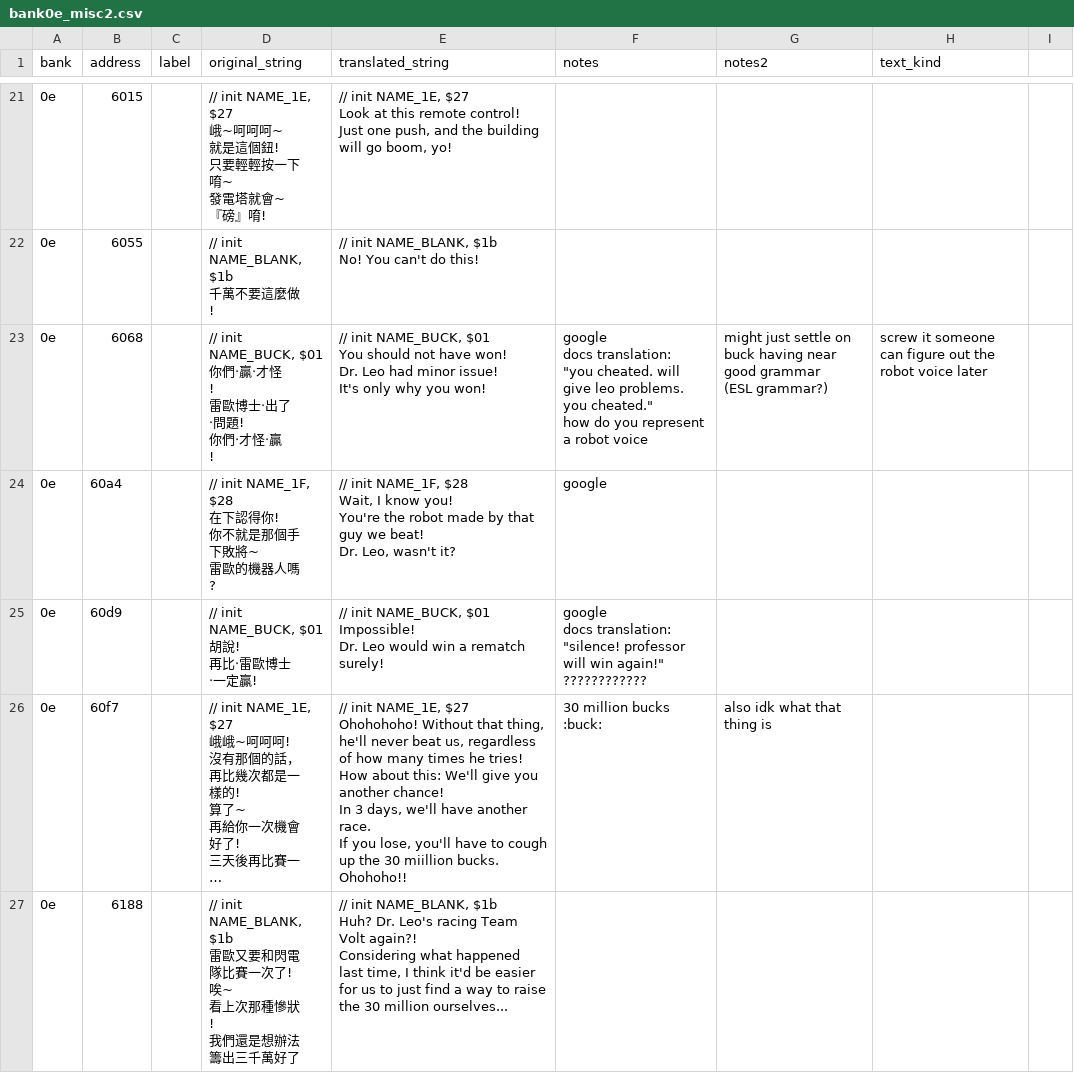
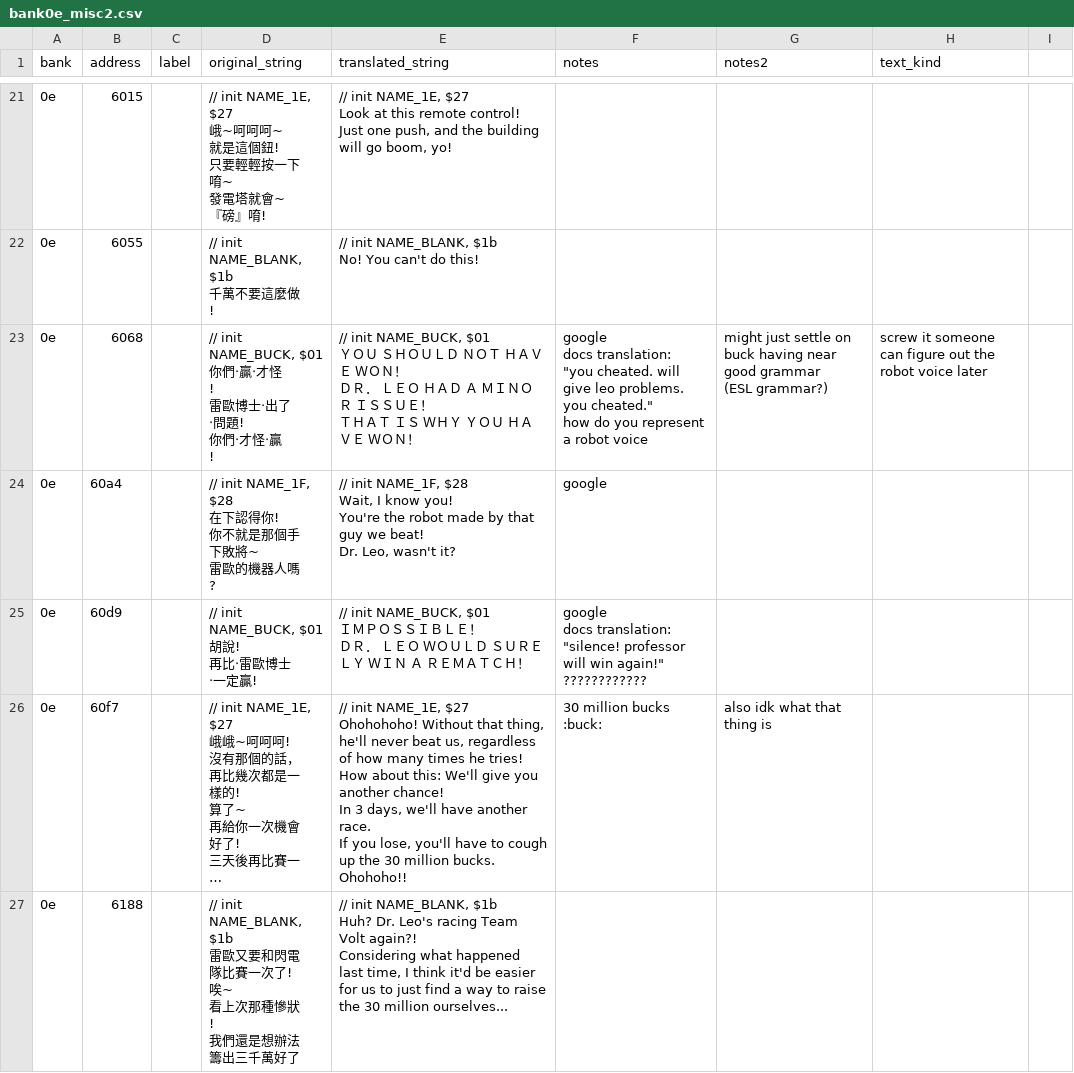
Before and after one commit to ZoomTen/shi-kong-xing-shou, a CSV file: data/english_text/bank0e_misc2.csv, drawn as a sheet; only a part is shown, gaps mark what is left out; long unchanged cells end in …; ↵ is a line break in a cell; the diff covers the shown part only; the diff names each change by its address in the sheet, - before the commit and + after, or states it on an @@ line.

Commit message:
try adding new font for Buck
(encode in fullwidth unicode)

```diff
--- a/data/english_text/bank0e_misc2.csv
+++ b/data/english_text/bank0e_misc2.csv
-E23 (translated_string): …NAME_BUCK, $01 ↵ You should not have won! ↵ Dr. Leo had minor issue! ↵ It's only why you won!
+E23 (translated_string): …NAME_BUCK, $01 ↵ ＹＯＵ ＳＨＯＵＬＤ ＮＯＴ ＨＡＶＥ ＷＯＮ！ ↵ ＤＲ． ＬＥＯ ＨＡＤ Ａ ＭＩＮＯＲ ＩＳＳＵＥ！ ↵ ＴＨＡＴ ＩＳ ＷＨＹ ＹＯＵ ＨＡＶＥ ＷＯＮ！
-E25 (translated_string): …NAME_BUCK, $01 ↵ Impossible! ↵ Dr. Leo would win a rematch surely!
+E25 (translated_string): …NAME_BUCK, $01 ↵ ＩＭＰＯＳＳＩＢＬＥ！ ↵ ＤＲ． ＬＥＯ ＷＯＵＬＤ ＳＵＲＥＬＹ ＷＩＮ Ａ ＲＥＭＡＴＣＨ！
-E26 (translated_string): …the 30 miillion bucks. Ohohoho!!
+E26 (translated_string): …the 30 million bucks. Ohohoho!!
```
Also changed, not shown: 3 edited cells elsewhere in this file, data/english_text/bank0e_misc.csv, data/english_text/bank0e_misc_external.csv, 2 other files.
